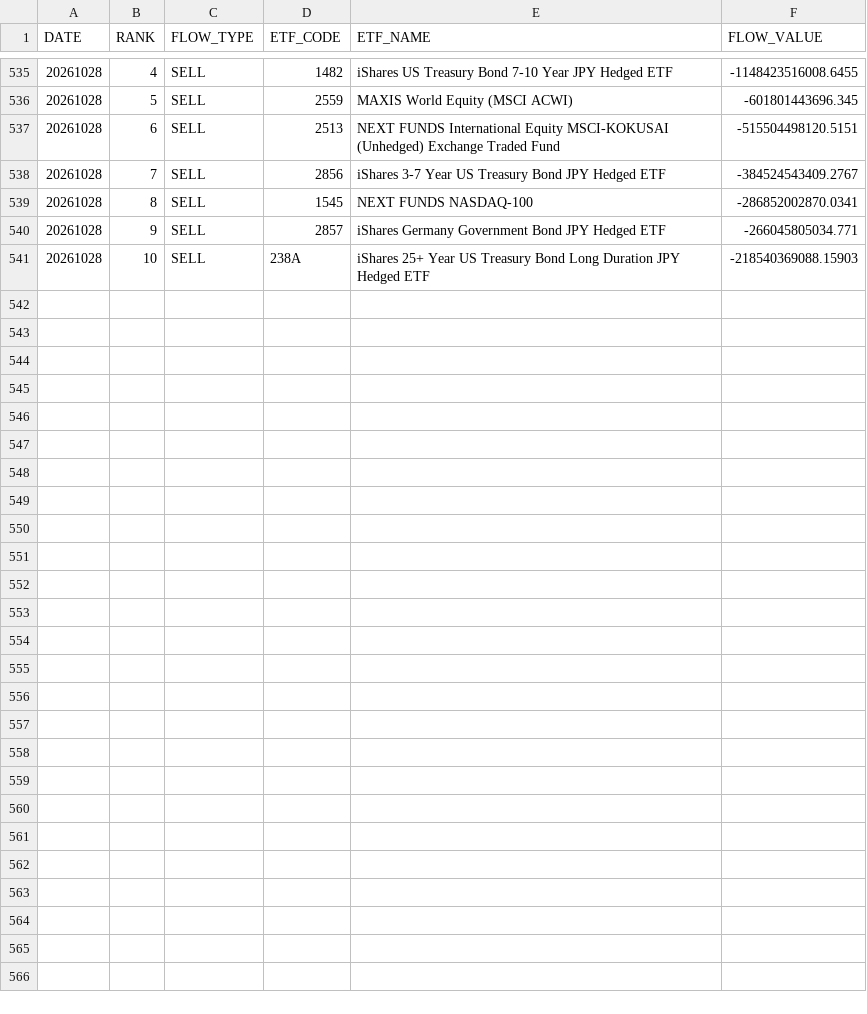
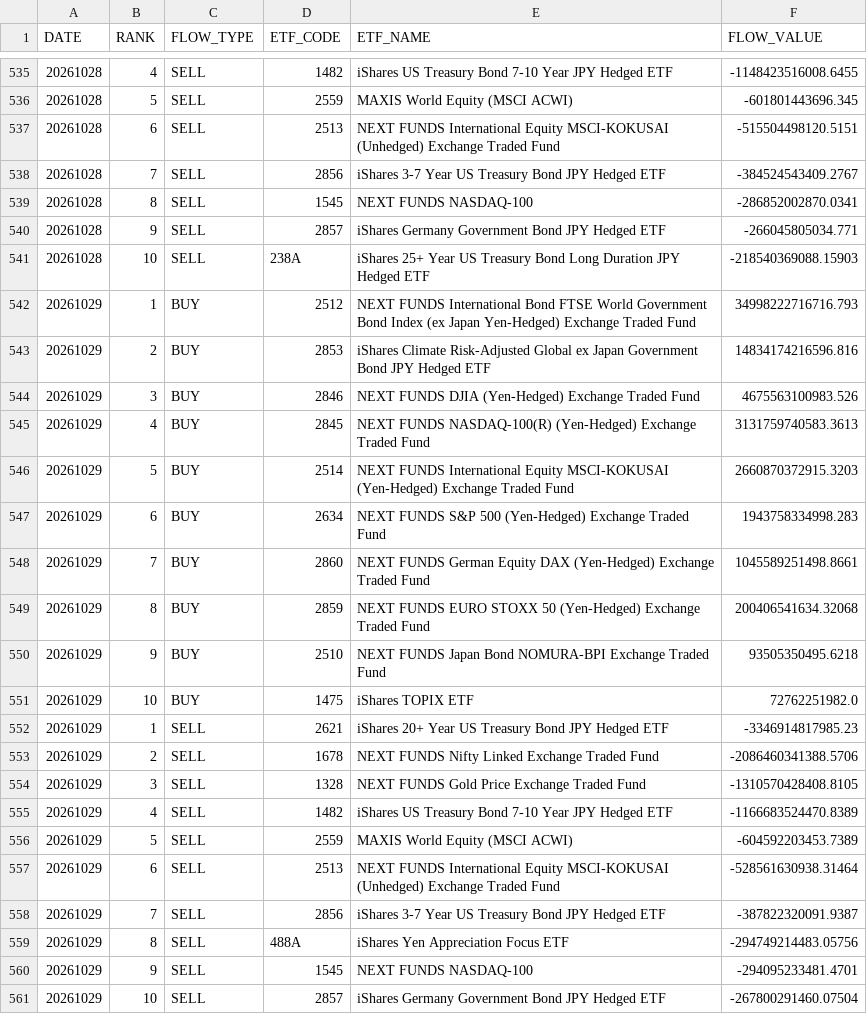
Before and after one commit to iamcoolkimo-source/ETF_Intelligence_Dashboard, a CSV file: docs/data/ETF_NET_FLOW_TOP10.csv, drawn as a sheet; only a part is shown, gaps mark what is left out; the diff names each change by its address in the sheet, - before the commit and + after, or states it on an @@ line.

```diff
--- a/docs/data/ETF_NET_FLOW_TOP10.csv
+++ b/docs/data/ETF_NET_FLOW_TOP10.csv
+row 542: 20261029 | 1 | BUY | 2512 | NEXT FUNDS International Bond FTSE World Government Bond Index (ex Japan Yen-Hedged) Exchange Traded Fund | 34998222716716.793
+row 543: 20261029 | 2 | BUY | 2853 | iShares Climate Risk-Adjusted Global ex Japan Government Bond JPY Hedged ETF | 14834174216596.816
+row 544: 20261029 | 3 | BUY | 2846 | NEXT FUNDS DJIA (Yen-Hedged) Exchange Traded Fund | 4675563100983.526
+row 545: 20261029 | 4 | BUY | 2845 | NEXT FUNDS NASDAQ-100(R) (Yen-Hedged) Exchange Traded Fund | 3131759740583.3613
+row 546: 20261029 | 5 | BUY | 2514 | NEXT FUNDS International Equity MSCI-KOKUSAI (Yen-Hedged) Exchange Traded Fund | 2660870372915.3203
+row 547: 20261029 | 6 | BUY | 2634 | NEXT FUNDS S&P 500 (Yen-Hedged) Exchange Traded Fund | 1943758334998.283
+row 548: 20261029 | 7 | BUY | 2860 | NEXT FUNDS German Equity DAX (Yen-Hedged) Exchange Traded Fund | 1045589251498.8661
+row 549: 20261029 | 8 | BUY | 2859 | NEXT FUNDS EURO STOXX 50 (Yen-Hedged) Exchange Traded Fund | 200406541634.32068
+row 550: 20261029 | 9 | BUY | 2510 | NEXT FUNDS Japan Bond NOMURA-BPI Exchange Traded Fund | 93505350495.6218
+row 551: 20261029 | 10 | BUY | 1475 | iShares TOPIX ETF | 72762251982.0
+row 552: 20261029 | 1 | SELL | 2621 | iShares 20+ Year US Treasury Bond JPY Hedged ETF | -3346914817985.23
+row 553: 20261029 | 2 | SELL | 1678 | NEXT FUNDS Nifty Linked Exchange Traded Fund | -2086460341388.5706
+row 554: 20261029 | 3 | SELL | 1328 | NEXT FUNDS Gold Price Exchange Traded Fund | -1310570428408.8105
+row 555: 20261029 | 4 | SELL | 1482 | iShares US Treasury Bond 7-10 Year JPY Hedged ETF | -1166683524470.8389
+row 556: 20261029 | 5 | SELL | 2559 | MAXIS World Equity (MSCI ACWI) | -604592203453.7389
+row 557: 20261029 | 6 | SELL | 2513 | NEXT FUNDS International Equity MSCI-KOKUSAI (Unhedged) Exchange Traded Fund | -528561630938.31464
+row 558: 20261029 | 7 | SELL | 2856 | iShares 3-7 Year US Treasury Bond JPY Hedged ETF | -387822320091.9387
+row 559: 20261029 | 8 | SELL | 488A | iShares Yen Appreciation Focus ETF | -294749214483.05756
+row 560: 20261029 | 9 | SELL | 1545 | NEXT FUNDS NASDAQ-100 | -294095233481.4701
+row 561: 20261029 | 10 | SELL | 2857 | iShares Germany Government Bond JPY Hedged ETF | -267800291460.07504
```
Also changed, not shown: docs/data/ETF_ACCUMULATION_RANKING.csv, docs/data/ETF_BUY_SELL_RANKING.csv, 3 other files.
